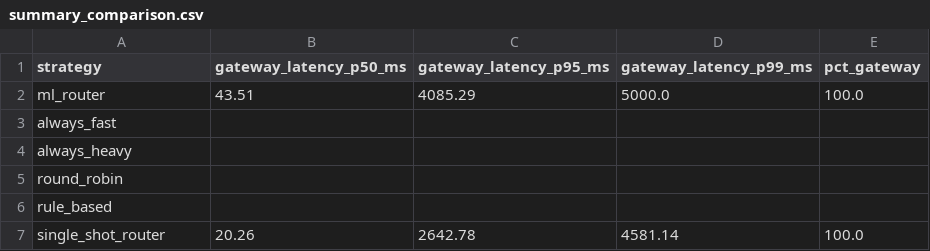
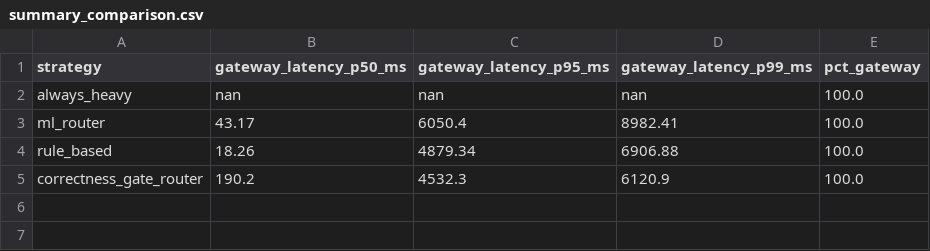
Before and after one commit to Shital-P276/inferpilot, a CSV file: monitoring/prometheus_pulls/summary_comparison.csv, drawn as a sheet.

```diff
--- a/monitoring/prometheus_pulls/summary_comparison.csv
+++ b/monitoring/prometheus_pulls/summary_comparison.csv
@@ -1,7 +1,5 @@
 strategy,gateway_latency_p50_ms,gateway_latency_p95_ms,gateway_latency_p99_ms,pct_gateway
-ml_router,43.51,4085.29,5000.0,100.0
-always_fast,,,,
-always_heavy,,,,
-round_robin,,,,
-rule_based,,,,
-single_shot_router,20.26,2642.78,4581.14,100.0
+always_heavy,nan,nan,nan,100.0
+ml_router,43.17,6050.4,8982.41,100.0
+rule_based,18.26,4879.34,6906.88,100.0
+correctness_gate_router,190.2,4532.3,6120.9,100.0
```
Also changed, not shown: monitoring/prometheus_pulls/gateway_latency_ml_router_p99.csv, 43 other files.
